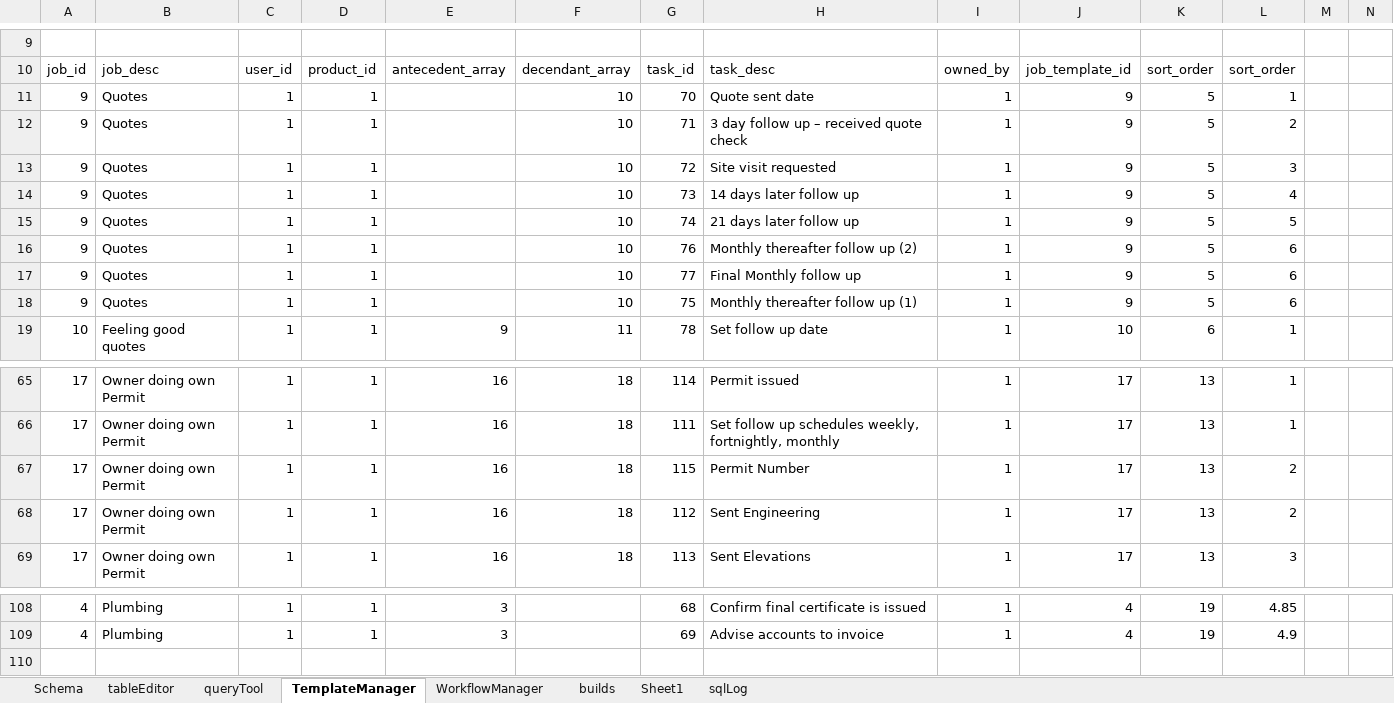
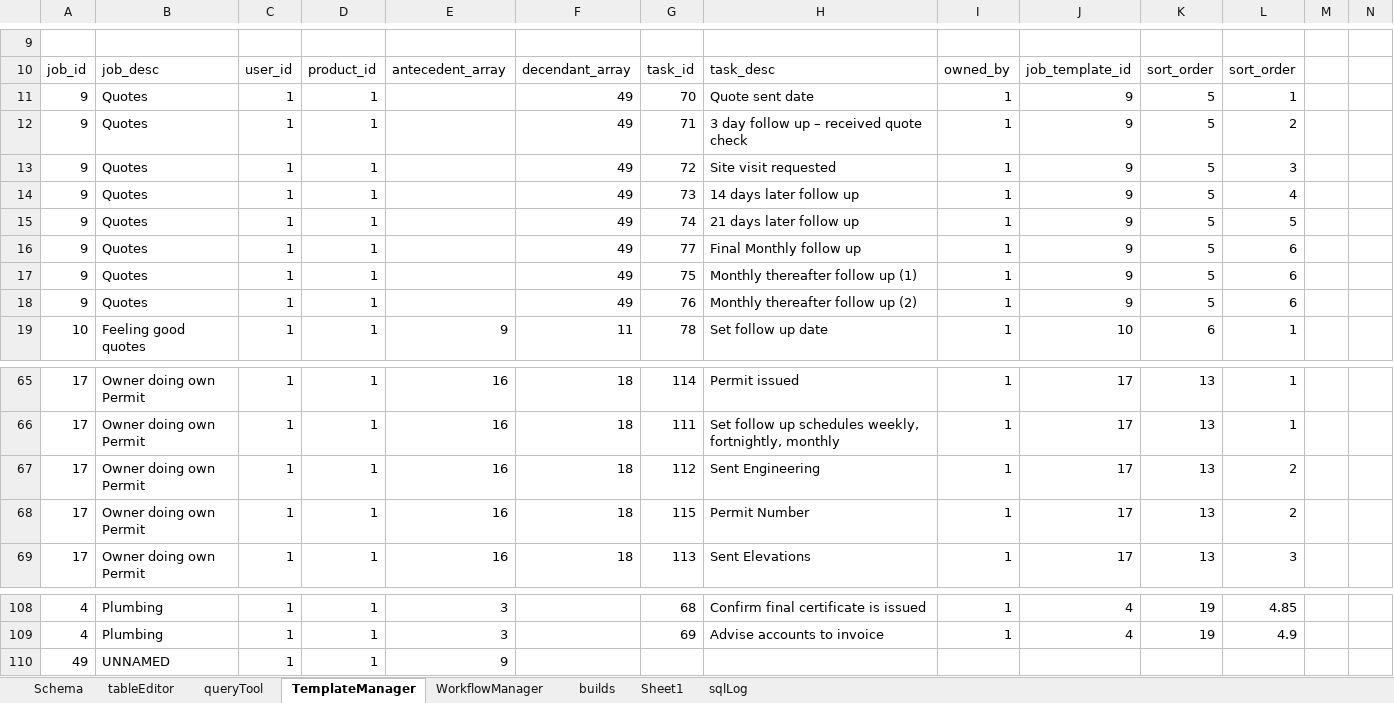
Before and after one commit to j869/nailed, an Excel workbook: administration.xlsm, sheet TemplateManager, drawn as a sheet; only a part is shown, gaps mark what is left out; values as stored, in another font and other column widths than the file's, no borders; rows hold the shown columns only; the diff names each change by its address in the sheet, - before the commit and + after, or states it on an @@ line.

```diff
--- a/administration.xlsm (sheet TemplateManager)
+++ b/administration.xlsm (sheet TemplateManager)
-F11:F18: 10
+F11:F18: 49
-G16: 76
+G16: 77
-H16: Monthly thereafter follow up (2)
+H16: Final Monthly follow up
-G17: 77
+G17: 75
-H17: Final Monthly follow up
+H17: Monthly thereafter follow up (1)
-G18: 75
+G18: 76
-H18: Monthly thereafter follow up (1)
+H18: Monthly thereafter follow up (2)
@@ row 68 moved to row 67: 17 @@
+row 110: 49 | UNNAMED | 1 | 1 | 9
```
Also changed, not shown: sheet sqlLog, 6 other files.
